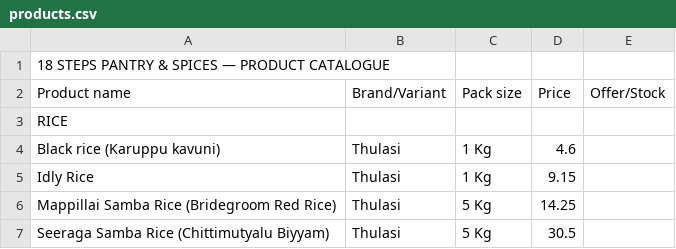
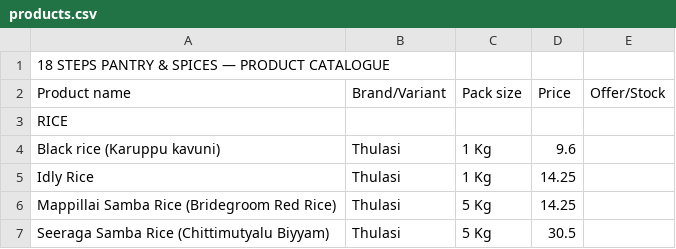
Before and after one commit to 18stepspantry/catalogue, a CSV file: products.csv, drawn as a sheet; only a part is shown.

Commit message:
Update products.csv

```diff
--- a/products.csv
+++ b/products.csv
@@ -3,4 +3,4 @@ Product name,Brand/Variant,Pack size,Price,Offer/Stock
 RICE,,,,
-Black rice (Karuppu kavuni),Thulasi,1 Kg,4.6,
-Idly Rice,Thulasi,1 Kg,9.15,
+Black rice (Karuppu kavuni),Thulasi,1 Kg,9.6,
+Idly Rice,Thulasi,1 Kg,14.25,
 Mappillai Samba Rice (Bridegroom Red Rice),Thulasi,5 Kg,14.25,
```
